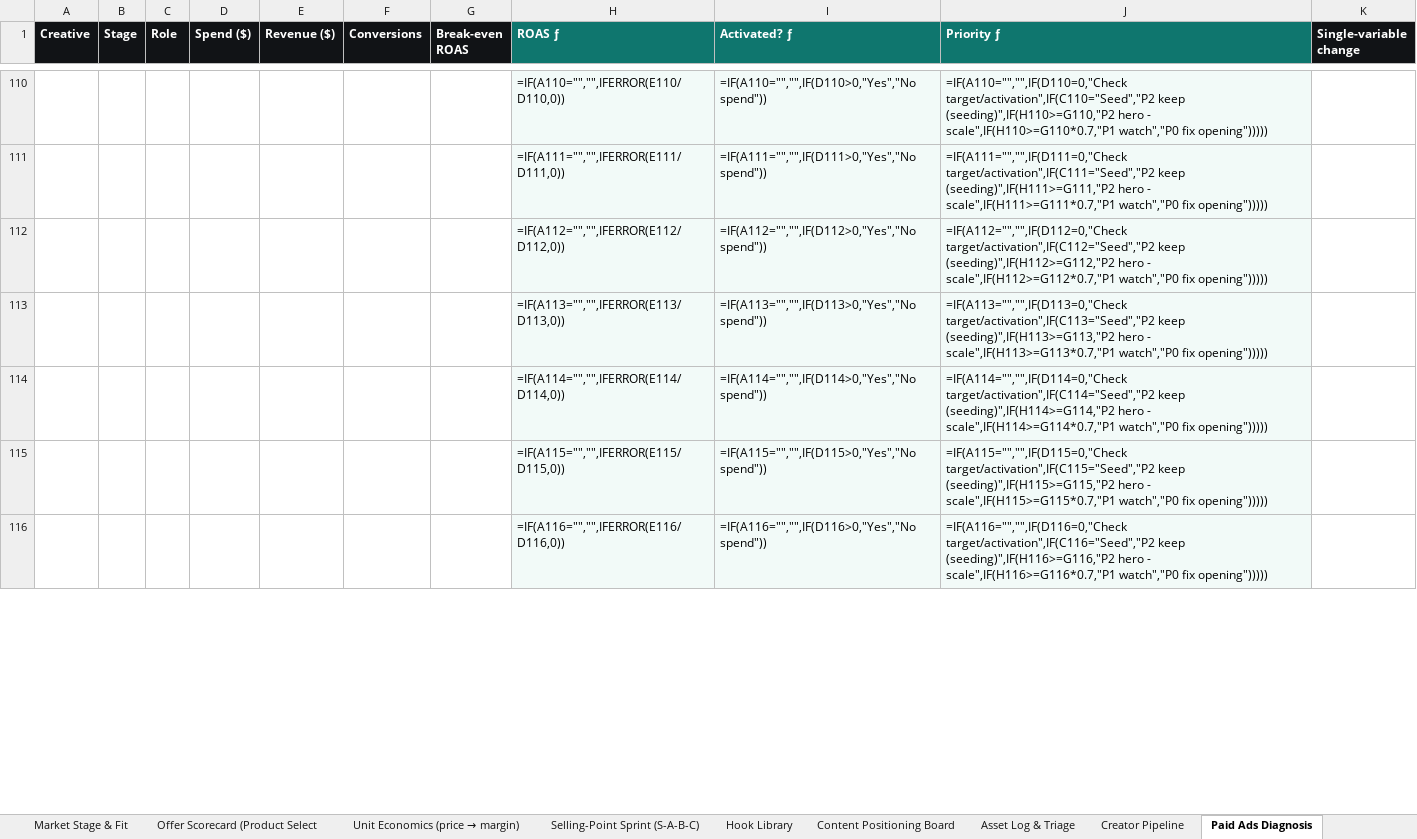
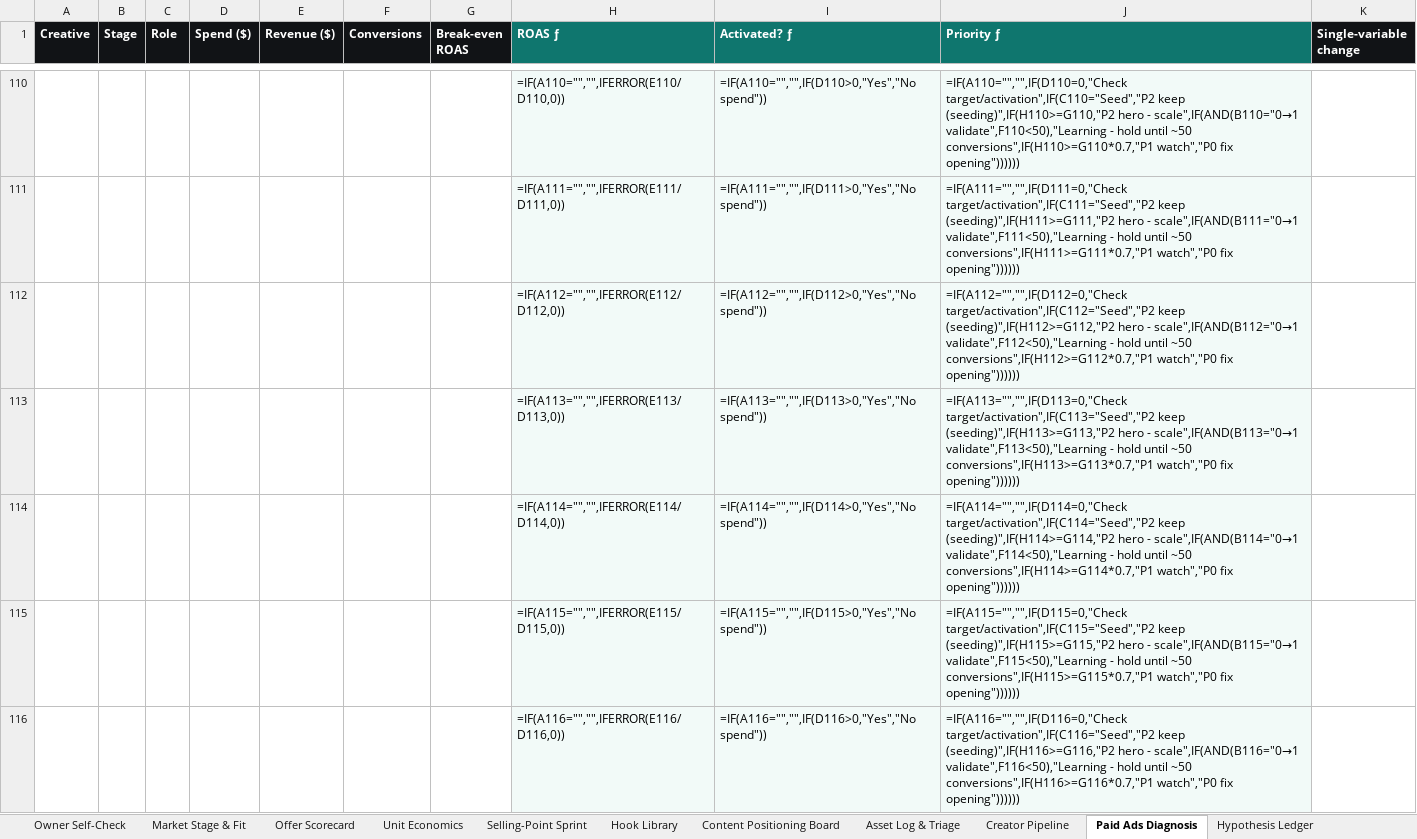
Before and after one commit to daocoding/aios, an Excel workbook: templates/aios-operating-sheets.xlsx, sheet Paid Ads Diagnosis, drawn as a sheet; only a part is shown, gaps mark what is left out; values as stored, in another font and other column widths than the file's, no borders; formulas without a stored value are shown as written; the diff covers the shown part only; the diff names each change by its address in the sheet, - before the commit and + after, or states it on an @@ line.

Commit message:
Sheets API: accept bare array or {rows}, 400 on bad bodies, validate tool ids, server-side formula evaluation on GET (Python + no-eval JS engine for Workers), optimistic locking (base_updated_at/If-Match -> 409), login rate limiting, per-user currency/offer-type settings; stage-aware ad diagnosis; one value-gap rule; cash exposure + winner recency + sell-existing-product-first; separate market vs creator ladders; CSV rounding, multi-sheet XLSX import, tab names, weekly-review formula rows, Start-here path; CLI sheet commands; tests

```diff
--- a/templates/aios-operating-sheets.xlsx (sheet Paid Ads Diagnosis)
+++ b/templates/aios-operating-sheets.xlsx (sheet Paid Ads Diagnosis)
-sheet tab: Offer Scorecard (Product Select
+sheet tab: Offer Scorecard
@@ sheet tab renamed: Unit Economics (price → margin) → Unit Economics @@
-sheet tab: Selling-Point Sprint (S-A-B-C)
+sheet tab: Selling-Point Sprint
-J110 (Priority ƒ): …hero - scale",IF(H110>=G110*0.7,"P1 watch","P0 fix opening")))))
+J110 (Priority ƒ): …hero - scale",IF(AND(B110="0→1 validate",F110<50),"Learning - hold until ~50 conversions",IF(H110>=G110*0.7,"P1 watch","P0 fix opening"))))))
-J111 (Priority ƒ): …hero - scale",IF(H111>=G111*0.7,"P1 watch","P0 fix opening")))))
+J111 (Priority ƒ): …hero - scale",IF(AND(B111="0→1 validate",F111<50),"Learning - hold until ~50 conversions",IF(H111>=G111*0.7,"P1 watch","P0 fix opening"))))))
-J112 (Priority ƒ): …hero - scale",IF(H112>=G112*0.7,"P1 watch","P0 fix opening")))))
+J112 (Priority ƒ): …hero - scale",IF(AND(B112="0→1 validate",F112<50),"Learning - hold until ~50 conversions",IF(H112>=G112*0.7,"P1 watch","P0 fix opening"))))))
-J113 (Priority ƒ): …hero - scale",IF(H113>=G113*0.7,"P1 watch","P0 fix opening")))))
+J113 (Priority ƒ): …hero - scale",IF(AND(B113="0→1 validate",F113<50),"Learning - hold until ~50 conversions",IF(H113>=G113*0.7,"P1 watch","P0 fix opening"))))))
-J114 (Priority ƒ): …hero - scale",IF(H114>=G114*0.7,"P1 watch","P0 fix opening")))))
+J114 (Priority ƒ): …hero - scale",IF(AND(B114="0→1 validate",F114<50),"Learning - hold until ~50 conversions",IF(H114>=G114*0.7,"P1 watch","P0 fix opening"))))))
-J115 (Priority ƒ): …hero - scale",IF(H115>=G115*0.7,"P1 watch","P0 fix opening")))))
+J115 (Priority ƒ): …hero - scale",IF(AND(B115="0→1 validate",F115<50),"Learning - hold until ~50 conversions",IF(H115>=G115*0.7,"P1 watch","P0 fix opening"))))))
-J116 (Priority ƒ): …hero - scale",IF(H116>=G116*0.7,"P1 watch","P0 fix opening")))))
+J116 (Priority ƒ): …hero - scale",IF(AND(B116="0→1 validate",F116<50),"Learning - hold until ~50 conversions",IF(H116>=G116*0.7,"P1 watch","P0 fix opening"))))))
```
Also changed, not shown: 193 edited cells elsewhere in this sheet, sheet Offer Scorecard, sheet Market Stage & Fit, sheet Weekly Review, sheet Unit Economics, sheet 30-Day Test Sprint, other sheet tabs, templates/xlsx/ad-diagnosis.xlsx, templates/xlsx/market-stage.xlsx, 33 other files.
